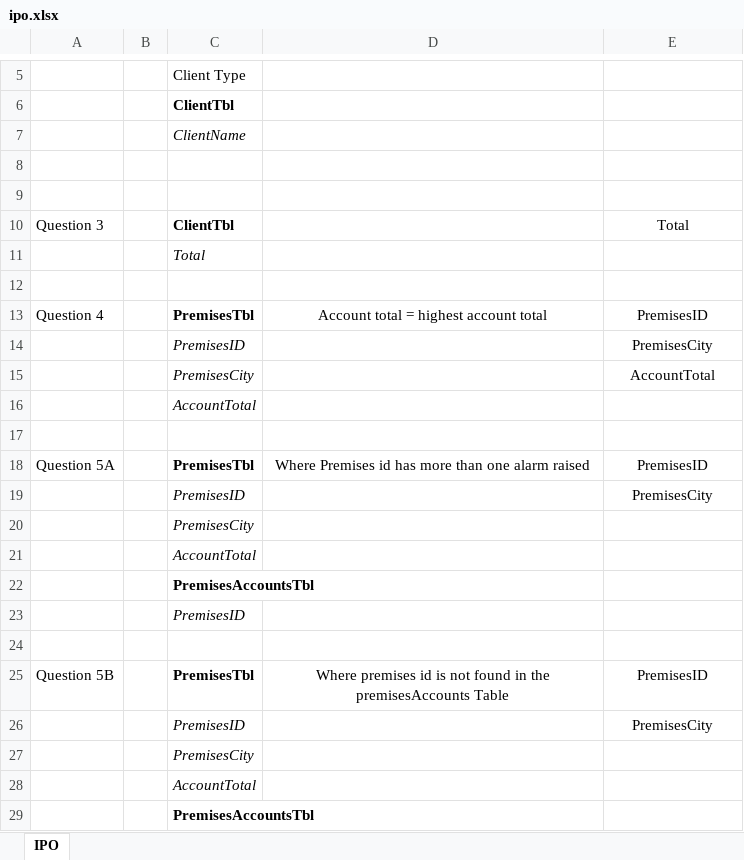
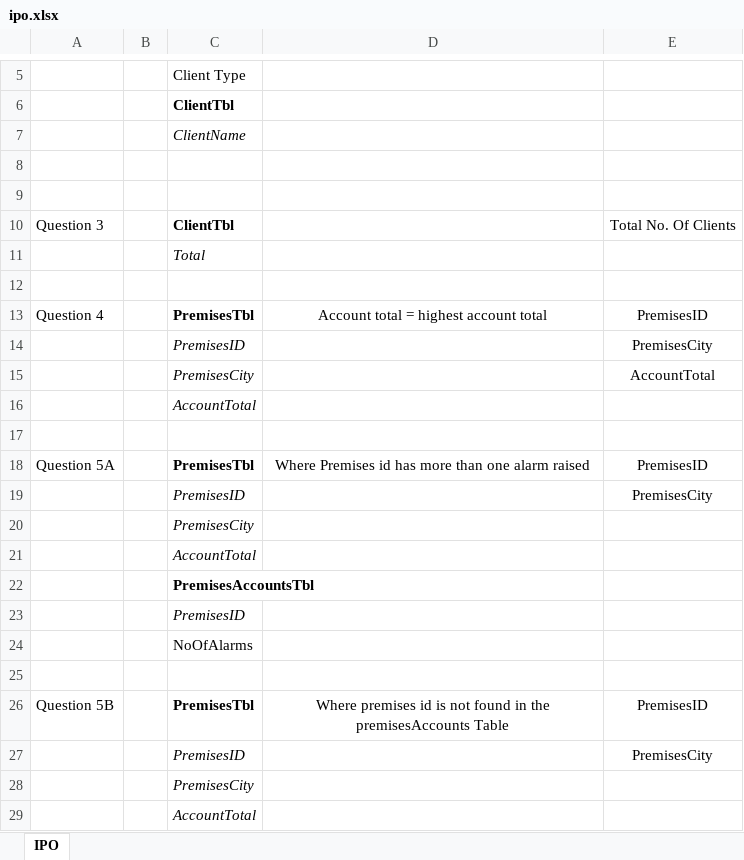
Before and after one commit to mcgowanb/college-y2-mssql, an Excel workbook: project/ipo.xlsx, sheet IPO, drawn as a sheet; only a part is shown, gaps mark what is left out; the shorter side is filled out with more unchanged rows; values as stored, in another font and other column widths than the file's, no borders; the diff covers the shown part only; the diff names each change by its address in the sheet, - before the commit and + after, or states it on an @@ line.

```diff
--- a/project/ipo.xlsx (sheet IPO)
+++ b/project/ipo.xlsx (sheet IPO)
-E10: Total
+E10: Total No. Of Clients
+row 24:  |  | NoOfAlarms
```
Also changed, not shown: 2 added rows, 1 removed row and 8 edited cells elsewhere in this sheet, 11 other files.
